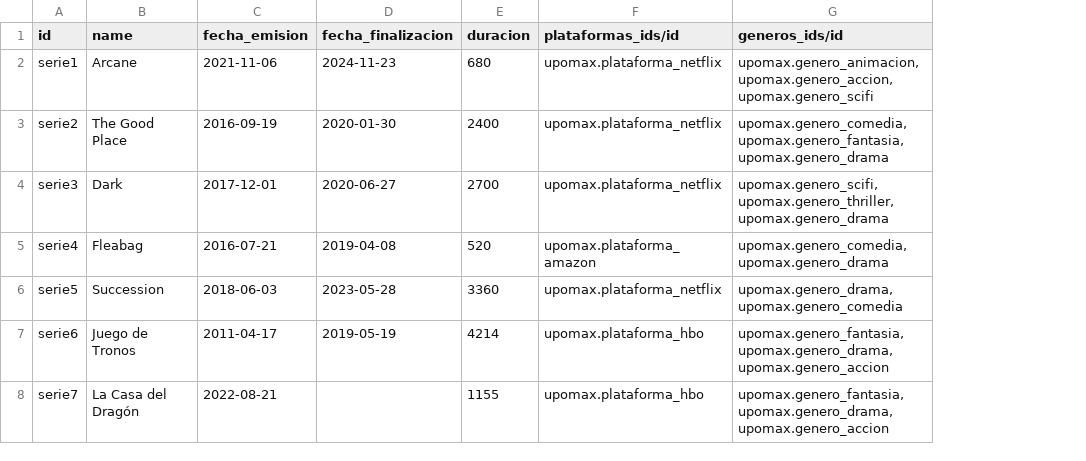
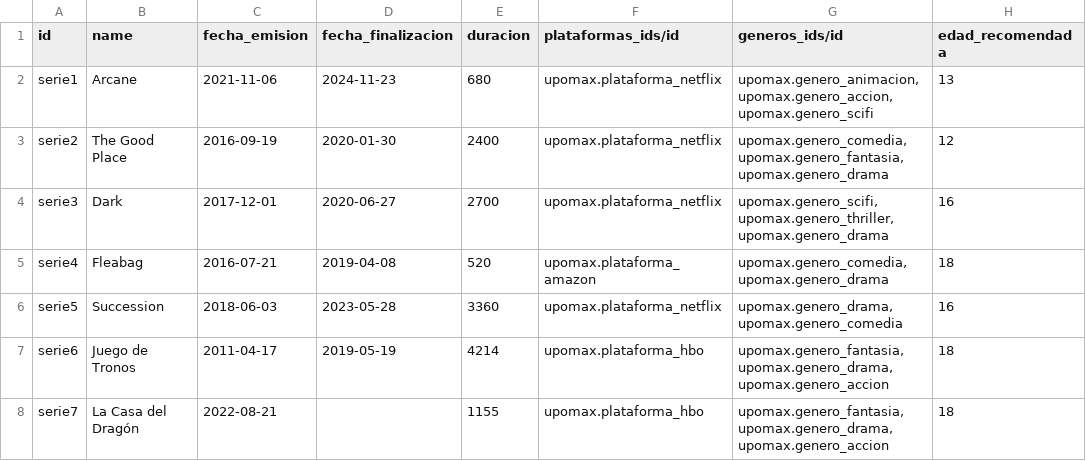
Before and after one commit to Joseab010/UPOMAX, a CSV file: odoo/addons/upomax/demo/upomax.serie.csv, drawn as a sheet; the diff names each change by its address in the sheet, - before the commit and + after, or states it on an @@ line.

Commit message:
Serie edades y puntuacion autimatica

```diff
--- a/odoo/addons/upomax/demo/upomax.serie.csv
+++ b/odoo/addons/upomax/demo/upomax.serie.csv
+column H (edad_recomendada), rows 2-8: 13 | 12 | 16 | 18 | 16 | 18 | 18
```
Also changed, not shown: odoo/addons/upomax/demo/upomax.review.csv, 2 other files.
